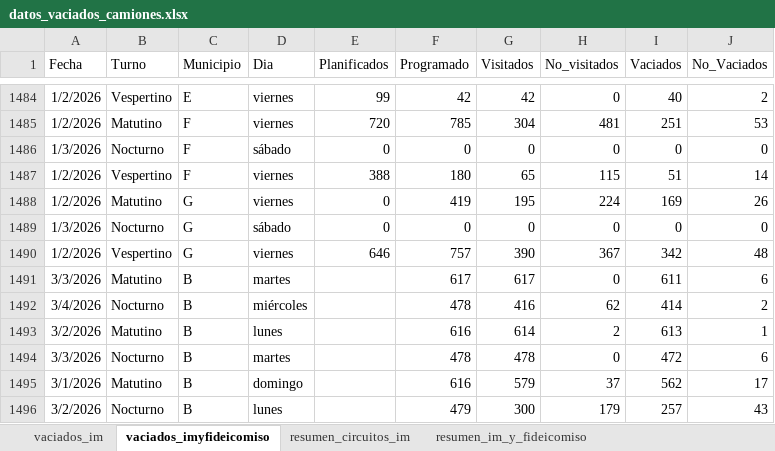
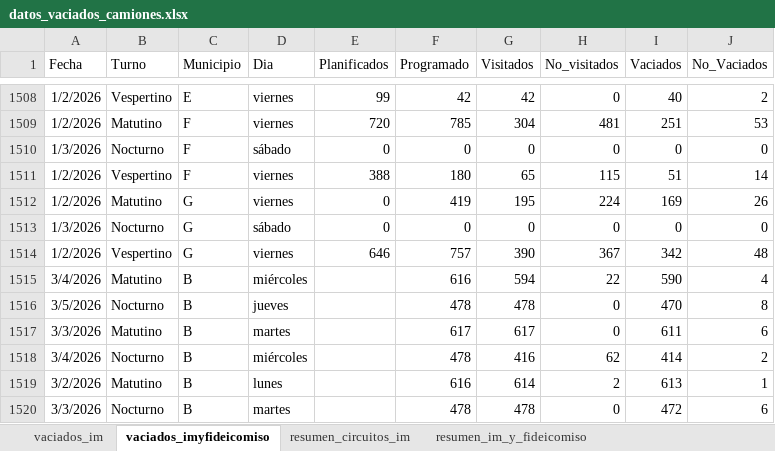
Before and after one commit to liottinicolas/APP_nuevoinforme, an Excel workbook: scripts/visitados/datos_vaciados_camiones.xlsx, sheet vaciados_imyfideicomiso, drawn as a sheet; only a part is shown, gaps mark what is left out; the shorter side is filled out with more unchanged rows; values as stored, in another font and other column widths than the file's, no borders; the diff covers the shown part only; the diff names each change by its address in the sheet, - before the commit and + after, or states it on an @@ line.

Commit message:
Genera informe diario EN EXCEL

```diff
--- a/scripts/visitados/datos_vaciados_camiones.xlsx (sheet vaciados_imyfideicomiso)
+++ b/scripts/visitados/datos_vaciados_camiones.xlsx (sheet vaciados_imyfideicomiso)
+row 1515: 3/4/2026 | Matutino | B | miércoles |  | 616 | 594 | 22 | 590 | 4
+row 1516: 3/5/2026 | Nocturno | B | jueves |  | 478 | 478 | 0 | 470 | 8
```
Also changed, not shown: 24 added rows elsewhere in this sheet, sheet vaciados_im, sheet resumen_circuitos_im, sheet resumen_im_y_fideicomiso, 22 other files.
